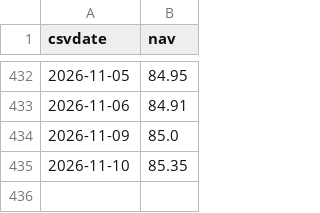
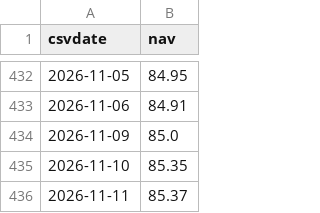
Before and after one commit to jiangx-lang/portfolio, a CSV file: data/nav/东亚联丰亚洲债券及货币基金.csv, drawn as a sheet; only a part is shown, gaps mark what is left out.

```diff
--- a/data/nav/东亚联丰亚洲债券及货币基金.csv
+++ b/data/nav/东亚联丰亚洲债券及货币基金.csv
@@ -435 +435,2 @@ csvdate,nav
 2026-11-10,85.35
+2026-11-11,85.37
```
Also changed, not shown: data/nav/东亚联丰环球股票基金.csv, data/nav/东方汇理香港组合-灵活配置平稳.csv, 13 other files.
